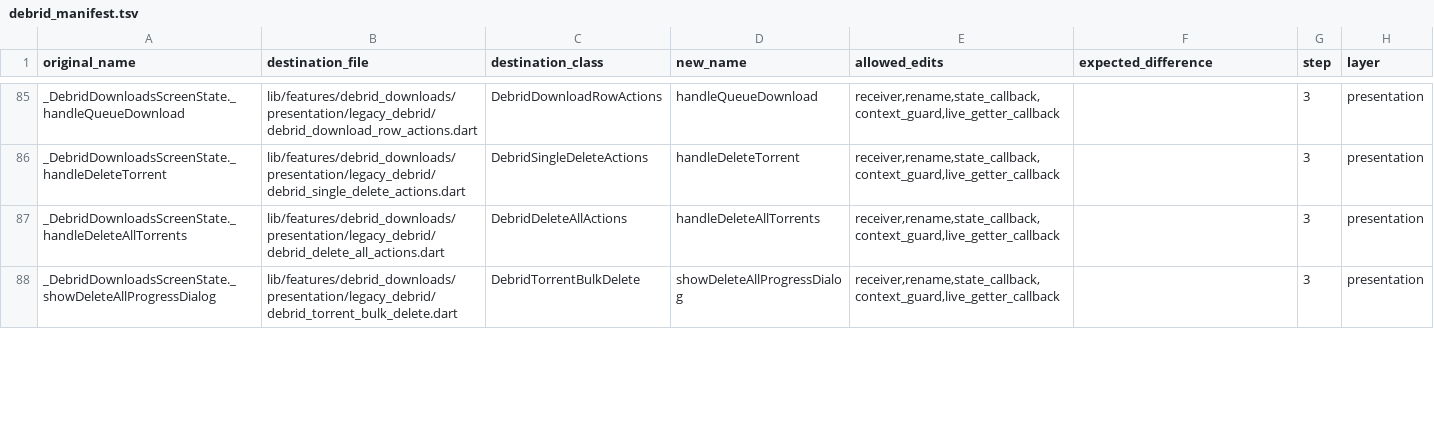
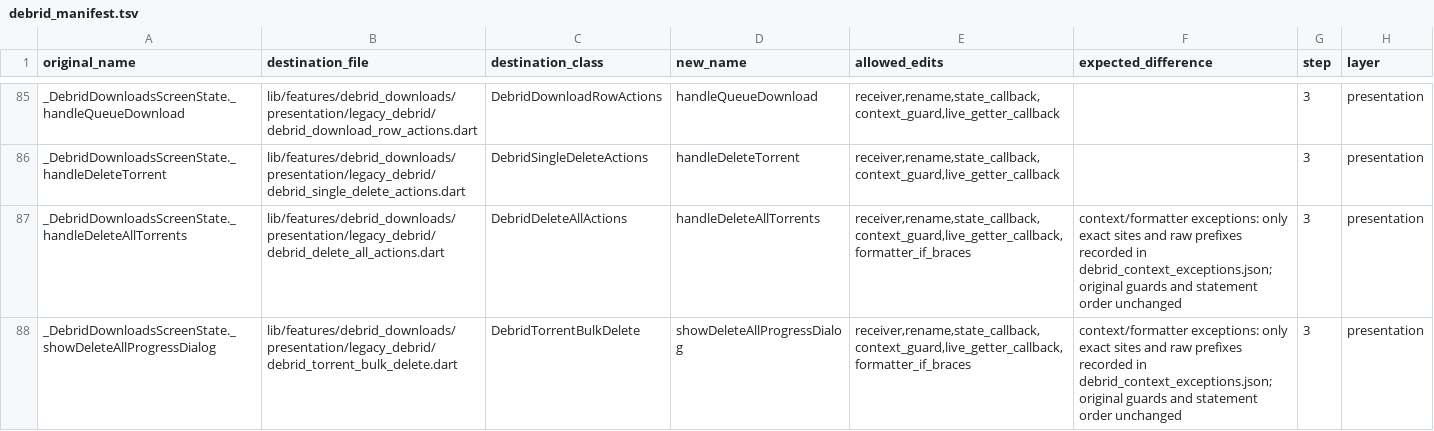
Before and after one commit to varunsalian/debrify, a TSV file: dev/tool/debrid_manifest.tsv, drawn as a sheet; only a part is shown, gaps mark what is left out; the diff covers the shown part only.

```diff
--- a/dev/tool/debrid_manifest.tsv
+++ b/dev/tool/debrid_manifest.tsv
@@ -86,3 +86,3 @@ _DebridDownloadsScreenState._handleQueueDownload	lib/features/debrid_downloads/p
 _DebridDownloadsScreenState._handleDeleteTorrent	lib/features/debrid_downloads/presentation/legacy_debrid/debrid_single_delete_actions.dart	DebridSingleDeleteActions	handleDeleteTorrent	receiver,rename,state_callback,context_guard,live_getter_callback		3	presentation
-_DebridDownloadsScreenState._handleDeleteAllTorrents	lib/features/debrid_downloads/presentation/legacy_debrid/debrid_delete_all_actions.dart	DebridDeleteAllActions	handleDeleteAllTorrents	receiver,rename,state_callback,context_guard,live_getter_callback		3	presentation
-_DebridDownloadsScreenState._showDeleteAllProgressDialog	lib/features/debrid_downloads/presentation/legacy_debrid/debrid_torrent_bulk_delete.dart	DebridTorrentBulkDelete	showDeleteAllProgressDialog	receiver,rename,state_callback,context_guard,live_getter_callback		3	presentation
+_DebridDownloadsScreenState._handleDeleteAllTorrents	lib/features/debrid_downloads/presentation/legacy_debrid/debrid_delete_all_actions.dart	DebridDeleteAllActions	handleDeleteAllTorrents	receiver,rename,state_callback,context_guard,live_getter_callback,formatter_if_braces	context/formatter exceptions: only exact sites and raw prefixes recorded in debrid_context_exceptions.json; original guards and statement order unchanged	3	presentation
+_DebridDownloadsScreenState._showDeleteAllProgressDialog	lib/features/debrid_downloads/presentation/legacy_debrid/debrid_torrent_bulk_delete.dart	DebridTorrentBulkDelete	showDeleteAllProgressDialog	receiver,rename,state_callback,context_guard,live_getter_callback,formatter_if_braces	context/formatter exceptions: only exact sites and raw prefixes recorded in debrid_context_exceptions.json; original guards and statement order unchanged	3	presentation
```
Also changed, not shown: 6 edited cells elsewhere in this file, 20 other files.
